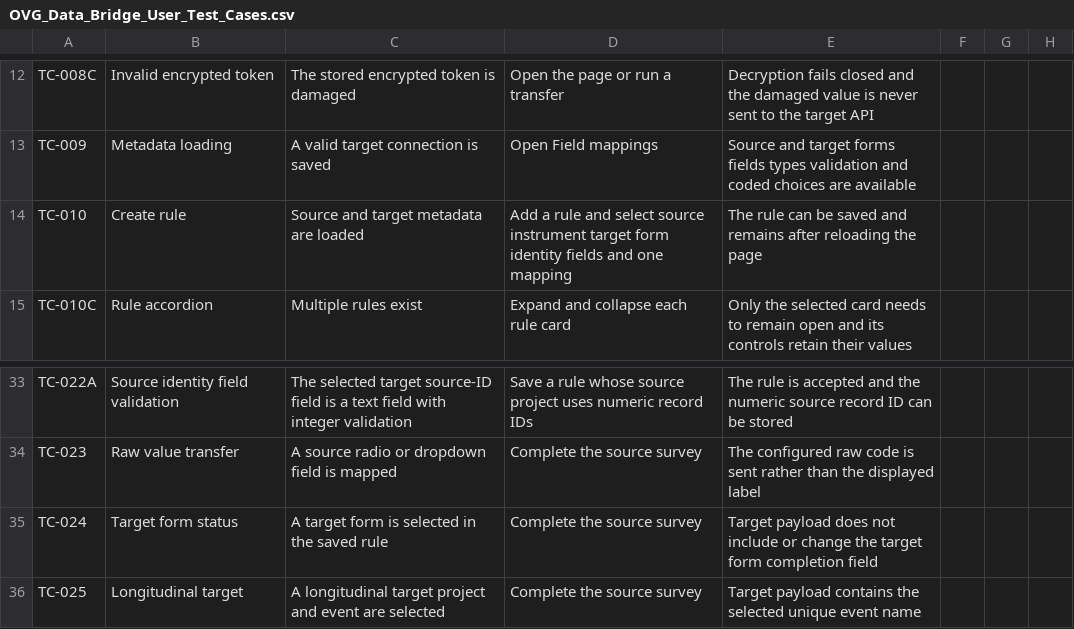
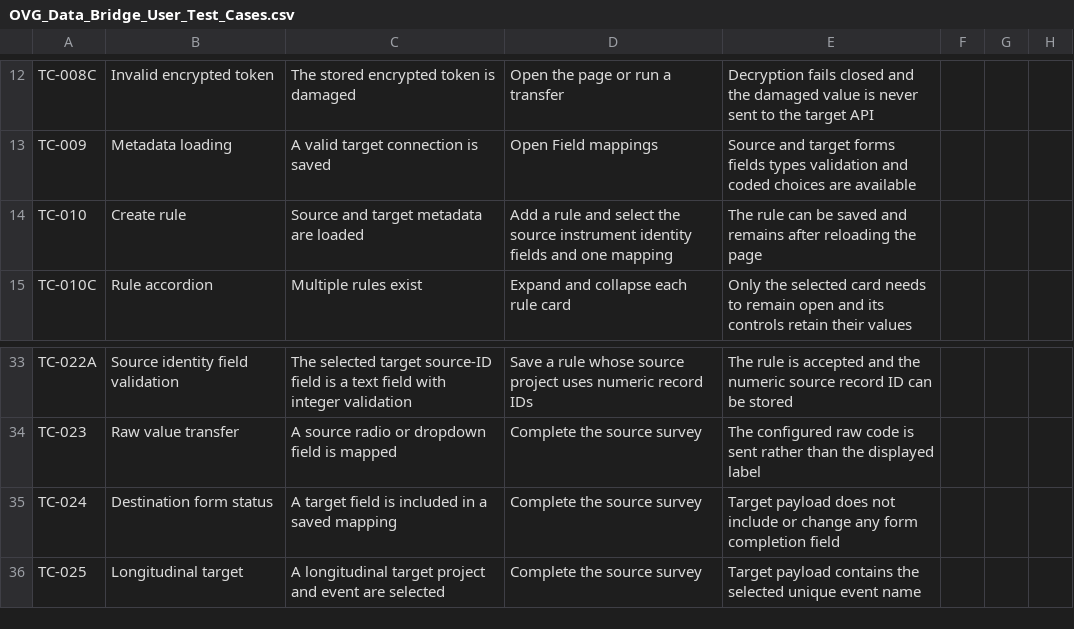
Before and after one commit to Mujtaba-mujadidi/redcap-data-bridge-external-module, a CSV file: docs/OVG_Data_Bridge_User_Test_Cases.csv, drawn as a sheet; only a part is shown, gaps mark what is left out.

Commit message:
Remove redundant target form setting

```diff
--- a/docs/OVG_Data_Bridge_User_Test_Cases.csv
+++ b/docs/OVG_Data_Bridge_User_Test_Cases.csv
@@ -13,3 +13,3 @@ TC-008C,Invalid encrypted token,The stored encrypted token is damaged,Open the p
 TC-009,Metadata loading,A valid target connection is saved,Open Field mappings,Source and target forms fields types validation and coded choices are available,,,
-TC-010,Create rule,Source and target metadata are loaded,Add a rule and select source instrument target form identity fields and one mapping,The rule can be saved and remains after reloading the page,,,
+TC-010,Create rule,Source and target metadata are loaded,Add a rule and select the source instrument identity fields and one mapping,The rule can be saved and remains after reloading the page,,,
 TC-010C,Rule accordion,Multiple rules exist,Expand and collapse each rule card,Only the selected card needs to remain open and its controls retain their values,,,
@@ -34,3 +34,3 @@ TC-022A,Source identity field validation,The selected target source-ID field is
 TC-023,Raw value transfer,A source radio or dropdown field is mapped,Complete the source survey,The configured raw code is sent rather than the displayed label,,,
-TC-024,Target form status,A target form is selected in the saved rule,Complete the source survey,Target payload does not include or change the target form completion field,,,
+TC-024,Destination form status,A target field is included in a saved mapping,Complete the source survey,Target payload does not include or change any form completion field,,,
 TC-025,Longitudinal target,A longitudinal target project and event are selected,Complete the source survey,Target payload contains the selected unique event name,,,
```
Also changed, not shown: 4 other files.
